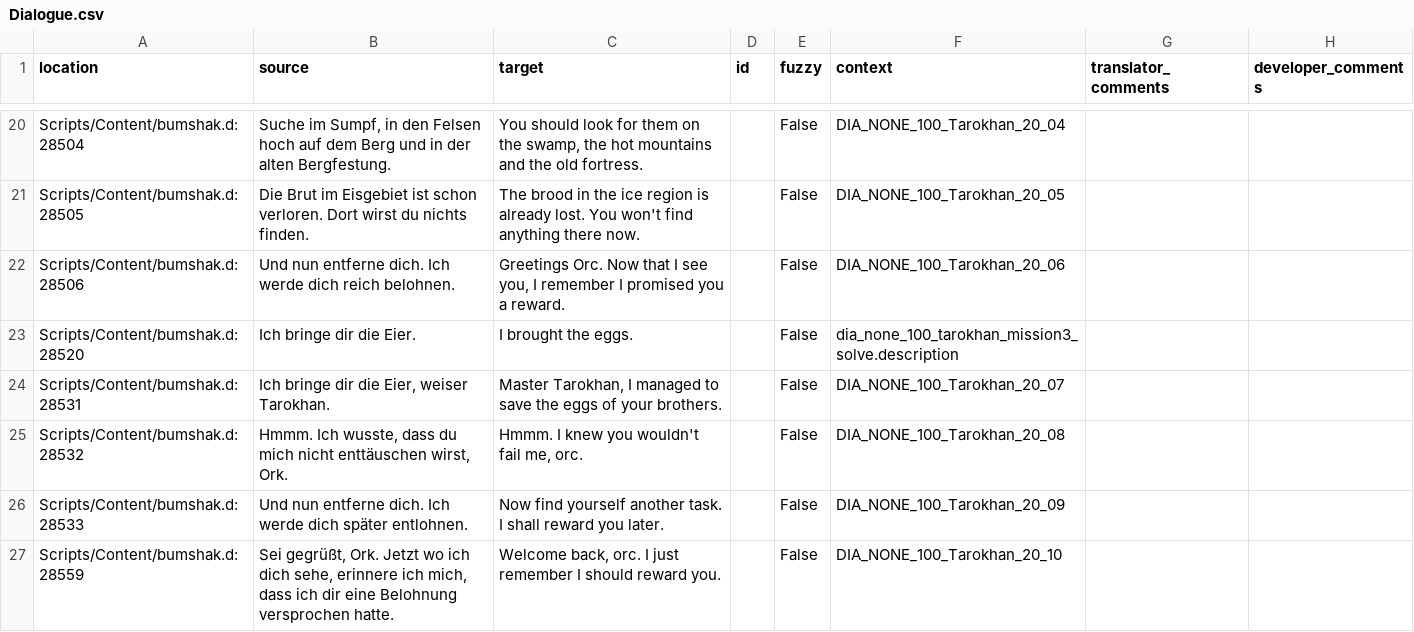
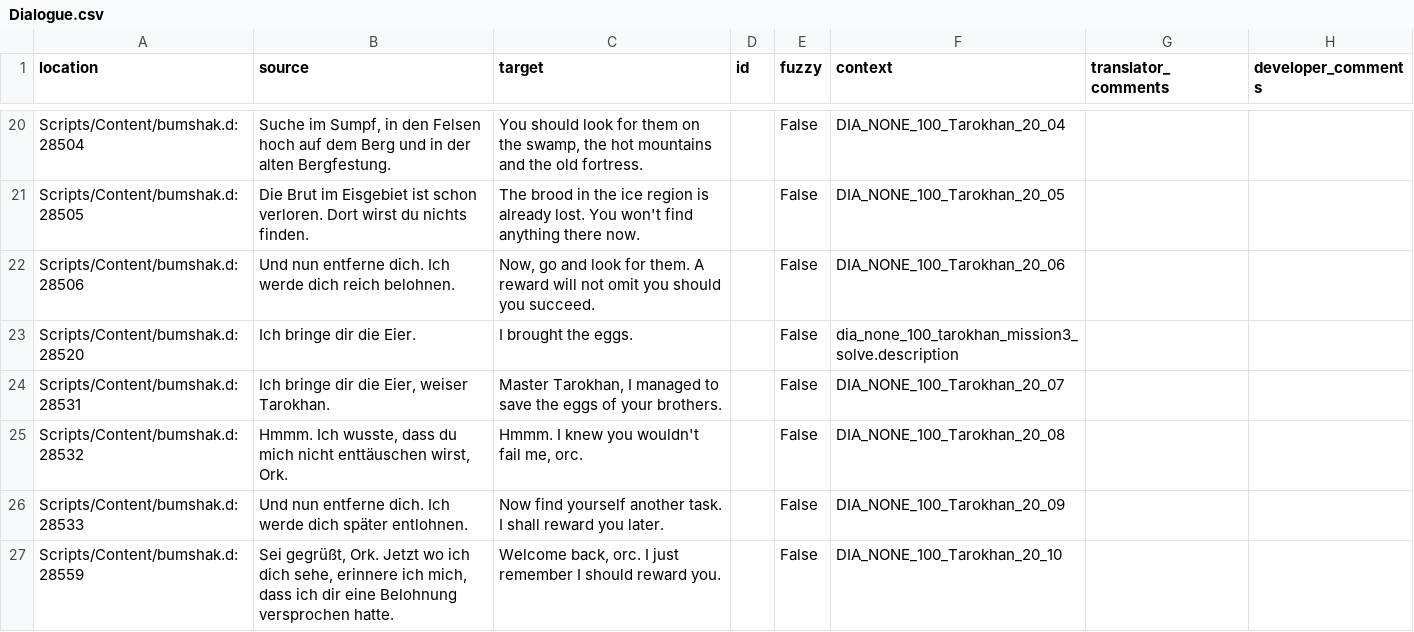
Before and after one commit to auronen/Bumshak, a CSV file: .translations/en/Dialogue.csv, drawn as a sheet; only a part is shown, gaps mark what is left out.

Commit message:
Translated using Weblate (English)
Currently translated at 100.0% (325 of 325 strings)

Translation: Bumshak/Dialogue
Translate-URL: http://weblate.cokoliv.eu/projects/bumshak/dialogue/en/

```diff
--- a/.translations/en/Dialogue.csv
+++ b/.translations/en/Dialogue.csv
@@ -21,3 +21,3 @@
 "Scripts/Content/bumshak.d:28505","Die Brut im Eisgebiet ist schon verloren. Dort wirst du nichts finden.","The brood in the ice region is already lost. You won't find anything there now.","","False","DIA_NONE_100_Tarokhan_20_05","",""
-"Scripts/Content/bumshak.d:28506","Und nun entferne dich. Ich werde dich reich belohnen.","Greetings Orc. Now that I see you, I remember I promised you a reward.","","False","DIA_NONE_100_Tarokhan_20_06","",""
+"Scripts/Content/bumshak.d:28506","Und nun entferne dich. Ich werde dich reich belohnen.","Now, go and look for them. A reward will not omit you should you succeed.","","False","DIA_NONE_100_Tarokhan_20_06","",""
 "Scripts/Content/bumshak.d:28520","Ich bringe dir die Eier.","I brought the eggs.","","False","dia_none_100_tarokhan_mission3_solve.description","",""
```
